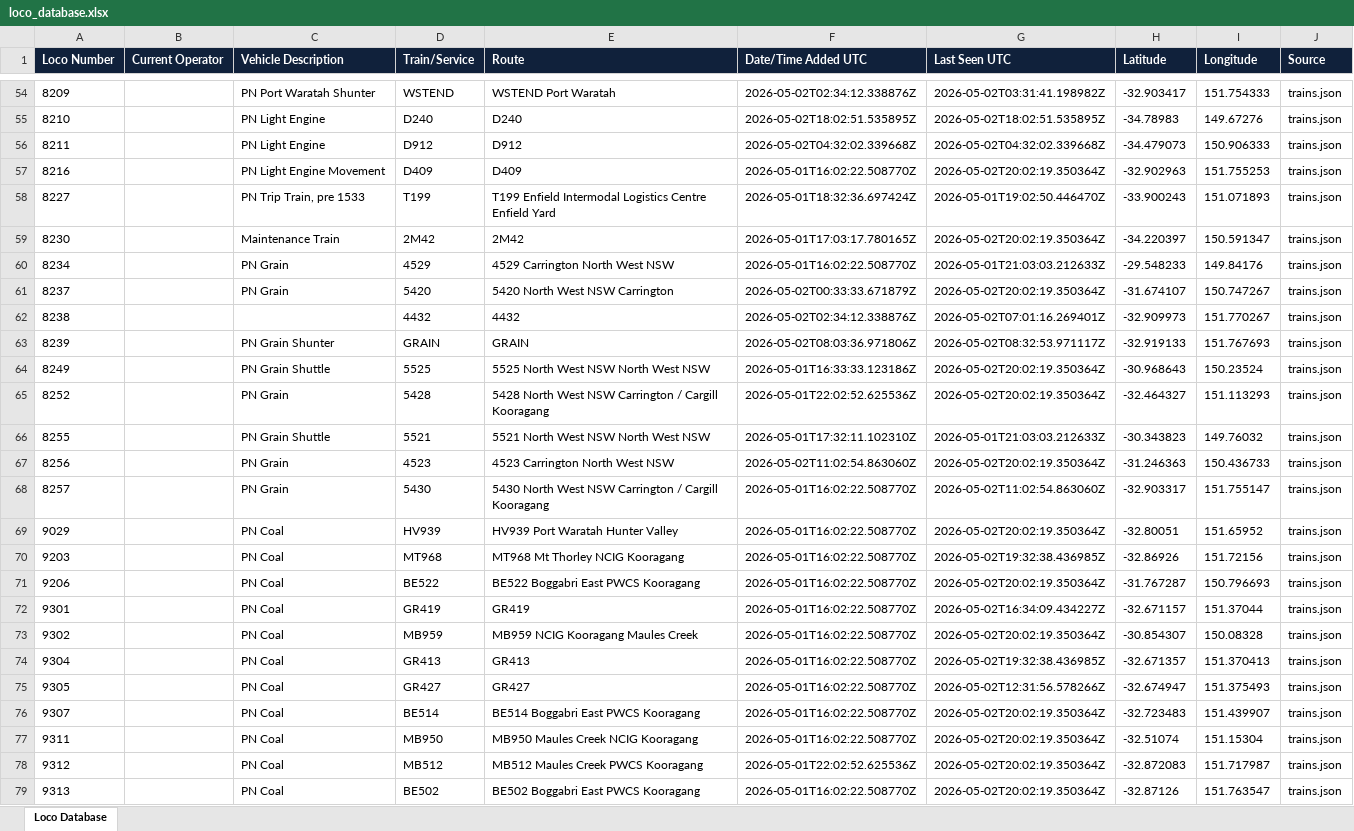
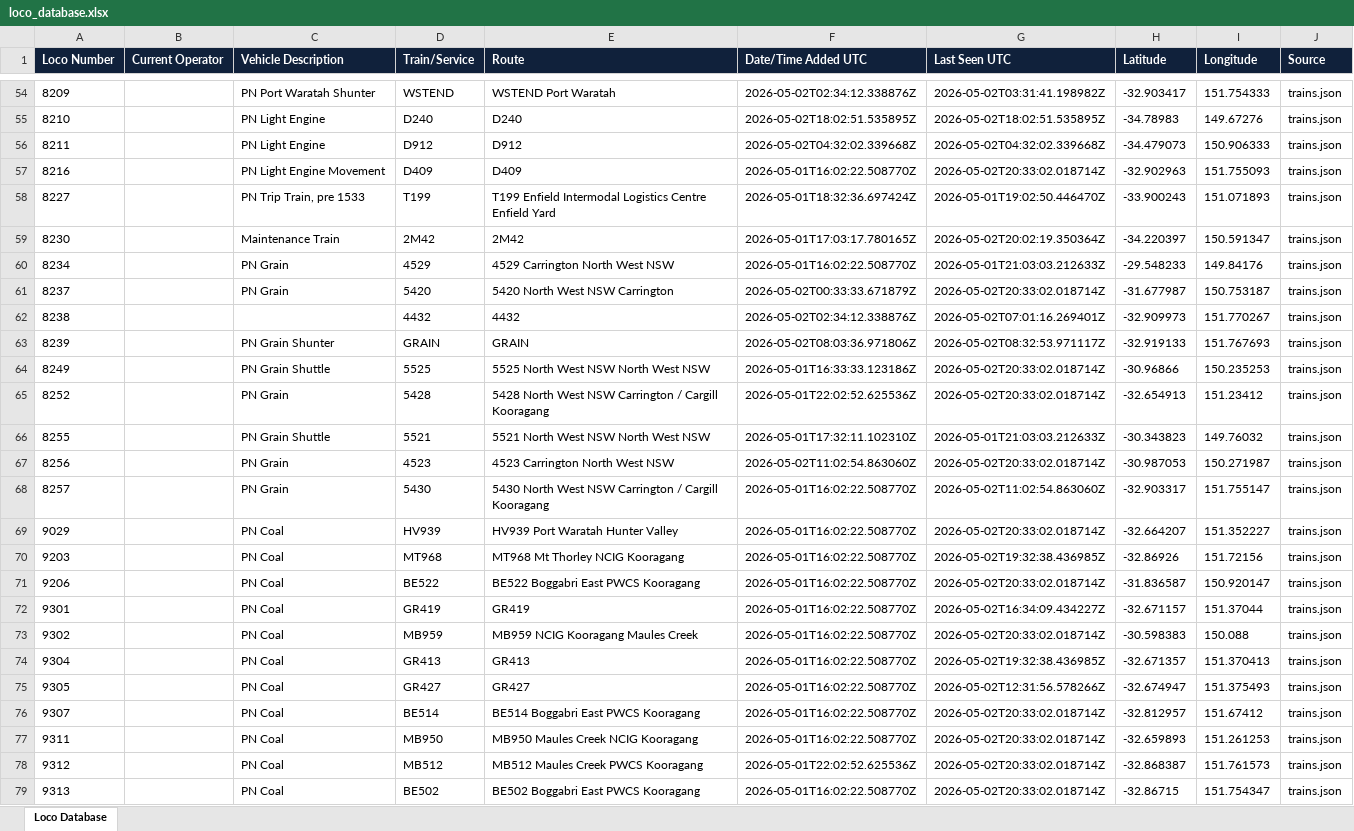
Before and after one commit to grahame21/railops-backend, an Excel workbook: static/downloads/loco_database.xlsx, sheet Loco Database, drawn as a sheet; only a part is shown, gaps mark what is left out; values as stored, in another font and other column widths than the file's, no borders; the diff covers the shown part only; the diff names each change by its address in the sheet, - before the commit and + after, or states it on an @@ line.

Commit message:
Update RailOps database files - 2026-05-02 20:33:02 UTC

```diff
--- a/static/downloads/loco_database.xlsx (sheet Loco Database)
+++ b/static/downloads/loco_database.xlsx (sheet Loco Database)
-G57 (Last Seen UTC): 2026-05-02T20:02:19.350364Z
+G57 (Last Seen UTC): 2026-05-02T20:33:02.018714Z
-I57 (Longitude): 151.755253
+I57 (Longitude): 151.755093
-G61 (Last Seen UTC): 2026-05-02T20:02:19.350364Z
+G61 (Last Seen UTC): 2026-05-02T20:33:02.018714Z
-H61 (Latitude): -31.674107
+H61 (Latitude): -31.677987
-I61 (Longitude): 150.747267
+I61 (Longitude): 150.753187
-G64:G65 (Last Seen UTC): 2026-05-02T20:02:19.350364Z
+G64:G65 (Last Seen UTC): 2026-05-02T20:33:02.018714Z
-H64 (Latitude): -30.968643
+H64 (Latitude): -30.96866
-I64 (Longitude): 150.23524
+I64 (Longitude): 150.235253
-H65 (Latitude): -32.464327
+H65 (Latitude): -32.654913
-I65 (Longitude): 151.113293
+I65 (Longitude): 151.23412
-G67 (Last Seen UTC): 2026-05-02T20:02:19.350364Z
+G67 (Last Seen UTC): 2026-05-02T20:33:02.018714Z
-H67 (Latitude): -31.246363
+H67 (Latitude): -30.987053
-I67 (Longitude): 150.436733
+I67 (Longitude): 150.271987
-G69 (Last Seen UTC): 2026-05-02T20:02:19.350364Z
+G69 (Last Seen UTC): 2026-05-02T20:33:02.018714Z
-H69 (Latitude): -32.80051
+H69 (Latitude): -32.664207
-I69 (Longitude): 151.65952
+I69 (Longitude): 151.352227
-G71 (Last Seen UTC): 2026-05-02T20:02:19.350364Z
+G71 (Last Seen UTC): 2026-05-02T20:33:02.018714Z
-H71 (Latitude): -31.767287
+H71 (Latitude): -31.836587
-I71 (Longitude): 150.796693
+I71 (Longitude): 150.920147
-G73 (Last Seen UTC): 2026-05-02T20:02:19.350364Z
+G73 (Last Seen UTC): 2026-05-02T20:33:02.018714Z
-H73 (Latitude): -30.854307
+H73 (Latitude): -30.598383
-I73 (Longitude): 150.08328
+I73 (Longitude): 150.088
-G76:G79 (Last Seen UTC): 2026-05-02T20:02:19.350364Z
+G76:G79 (Last Seen UTC): 2026-05-02T20:33:02.018714Z
-H76 (Latitude): -32.723483
+H76 (Latitude): -32.812957
-I76 (Longitude): 151.439907
+I76 (Longitude): 151.67412
-H77 (Latitude): -32.51074
+H77 (Latitude): -32.659893
-I77 (Longitude): 151.15304
+I77 (Longitude): 151.261253
-H78 (Latitude): -32.872083
+H78 (Latitude): -32.868387
-I78 (Longitude): 151.717987
+I78 (Longitude): 151.761573
-H79 (Latitude): -32.87126
+H79 (Latitude): -32.86715
-I79 (Longitude): 151.763547
+I79 (Longitude): 151.754347
```
Also changed, not shown: 1 added row and 330 edited cells elsewhere in this sheet, static/downloads/loco_numbers_only.xlsx, 11 other files.
